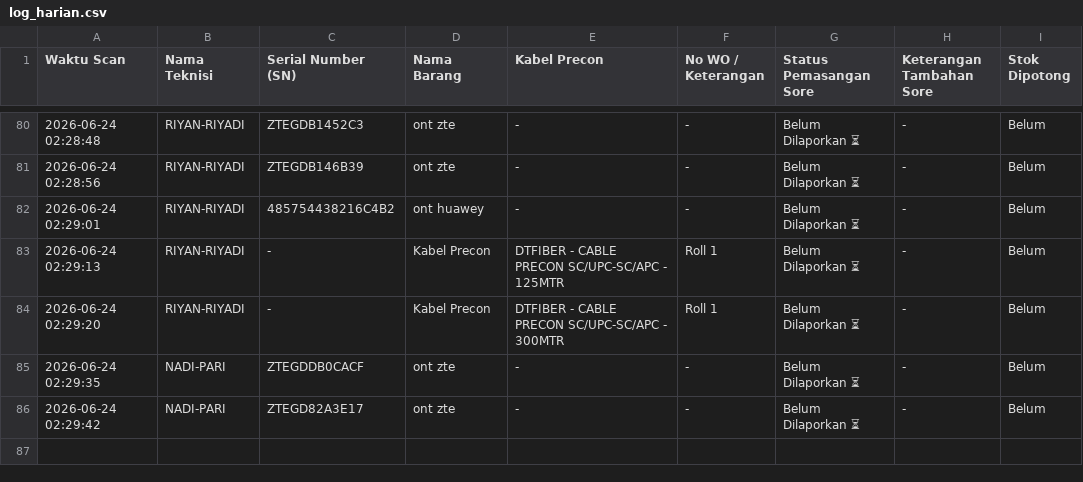
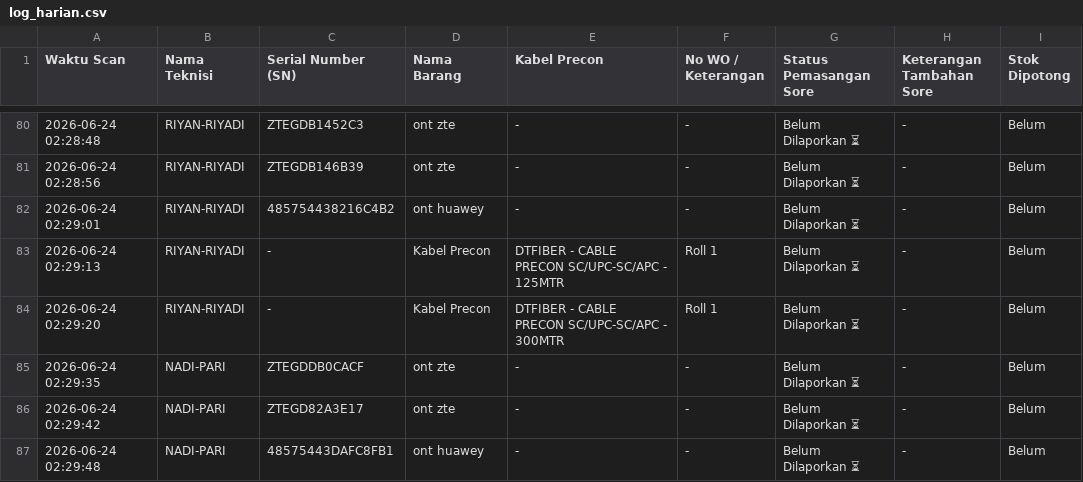
Before and after one commit to jrn999/gudang-ikr, a CSV file: log_harian.csv, drawn as a sheet; only a part is shown, gaps mark what is left out; the diff names each change by its address in the sheet, - before the commit and + after, or states it on an @@ line.

Commit message:
Auto-Update Scan SN 2026-06-24 02:29

```diff
--- a/log_harian.csv
+++ b/log_harian.csv
+row 87: 2026-06-24 02:29:48 | NADI-PARI | 48575443DAFC8FB1 | ont huawey | - | - | Belum Dilaporkan ⏳ | - | Belum
```
